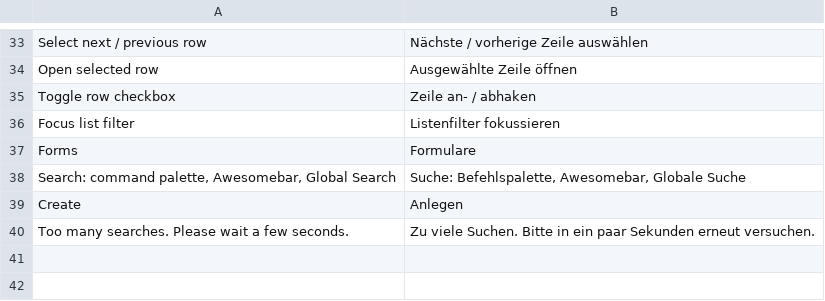
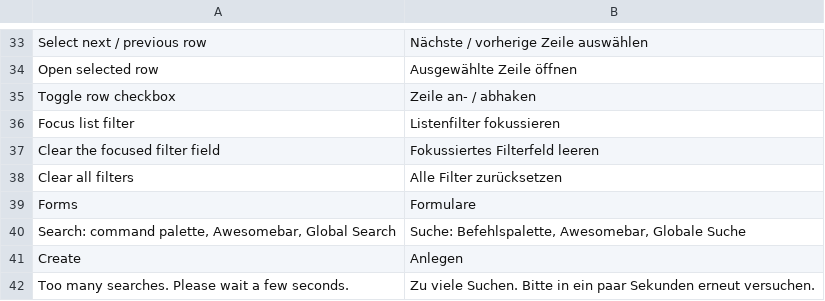
Before and after one commit to EffizienzAgent/keynav, a CSV file: keynav/translations/de.csv, drawn as a sheet; only a part is shown, gaps mark what is left out.

```diff
--- a/keynav/translations/de.csv
+++ b/keynav/translations/de.csv
@@ -36,2 +36,4 @@ Toggle row checkbox,Zeile an- / abhaken
 Focus list filter,Listenfilter fokussieren
+Clear the focused filter field,Fokussiertes Filterfeld leeren
+Clear all filters,Alle Filter zurücksetzen
 Forms,Formulare
```
Also changed, not shown: 2 other files.
